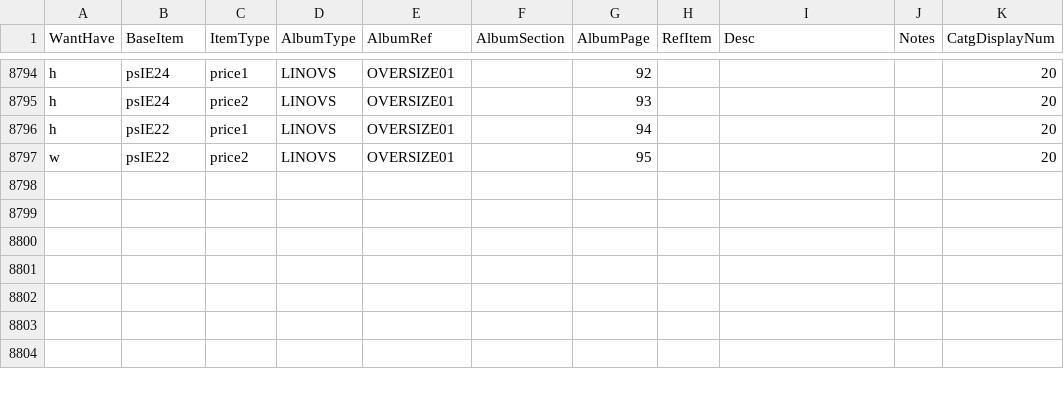
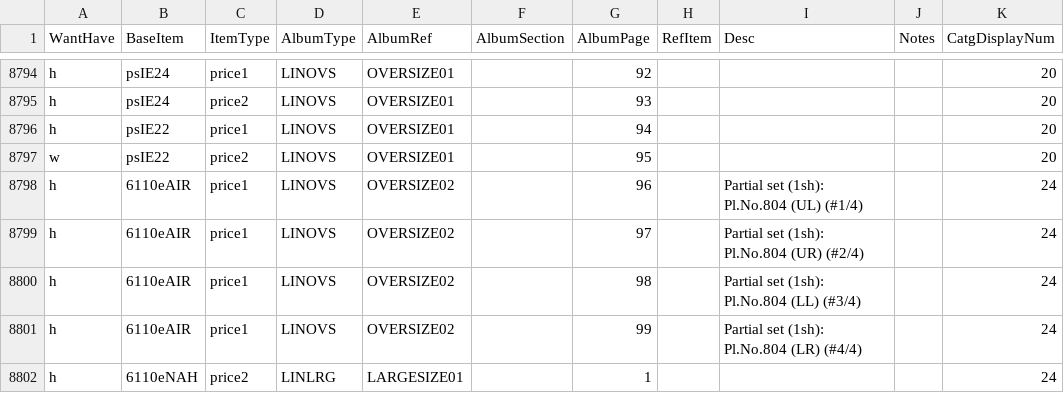
Before and after one commit to mmehr2/StampCollection, a CSV file: inventory.csv, drawn as a sheet; only a part is shown, gaps mark what is left out; the diff names each change by its address in the sheet, - before the commit and + after, or states it on an @@ line.

Commit message:
Inventory to kick off new Large album group (vs. Oversize, which is even bigger). It uses a different type of Lindner album (LINLRG vs. LINOVS). This is mostly for My Own Stamp Sheet FDCs, which won't fit in a SuperSafe mint sheet album page.

```diff
--- a/inventory.csv
+++ b/inventory.csv
+row 8798: h | 6110eAIR | price1 | LINOVS | OVERSIZE02 |  | 96 |  | Partial set (1sh): Pl.No.804 (UL) (#1/4) |  | 24
+row 8799: h | 6110eAIR | price1 | LINOVS | OVERSIZE02 |  | 97 |  | Partial set (1sh): Pl.No.804 (UR) (#2/4) |  | 24
+row 8800: h | 6110eAIR | price1 | LINOVS | OVERSIZE02 |  | 98 |  | Partial set (1sh): Pl.No.804 (LL) (#3/4) |  | 24
+row 8801: h | 6110eAIR | price1 | LINOVS | OVERSIZE02 |  | 99 |  | Partial set (1sh): Pl.No.804 (LR) (#4/4) |  | 24
+row 8802: h | 6110eNAH | price2 | LINLRG | LARGESIZE01 |  | 1 |  |  |  | 24
```
